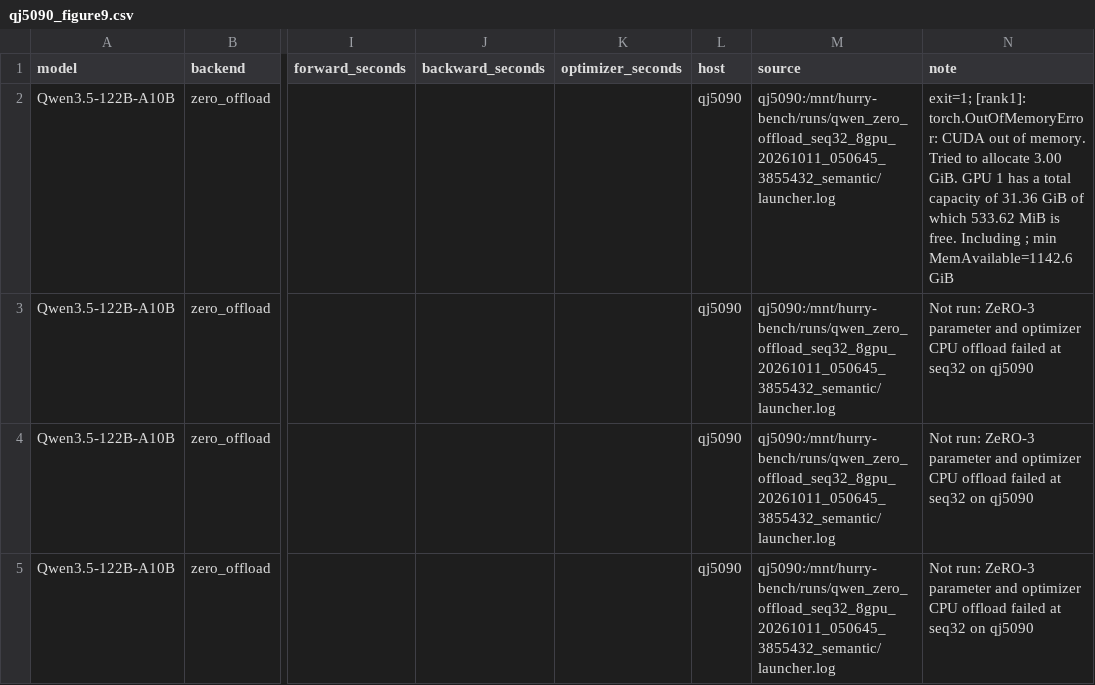
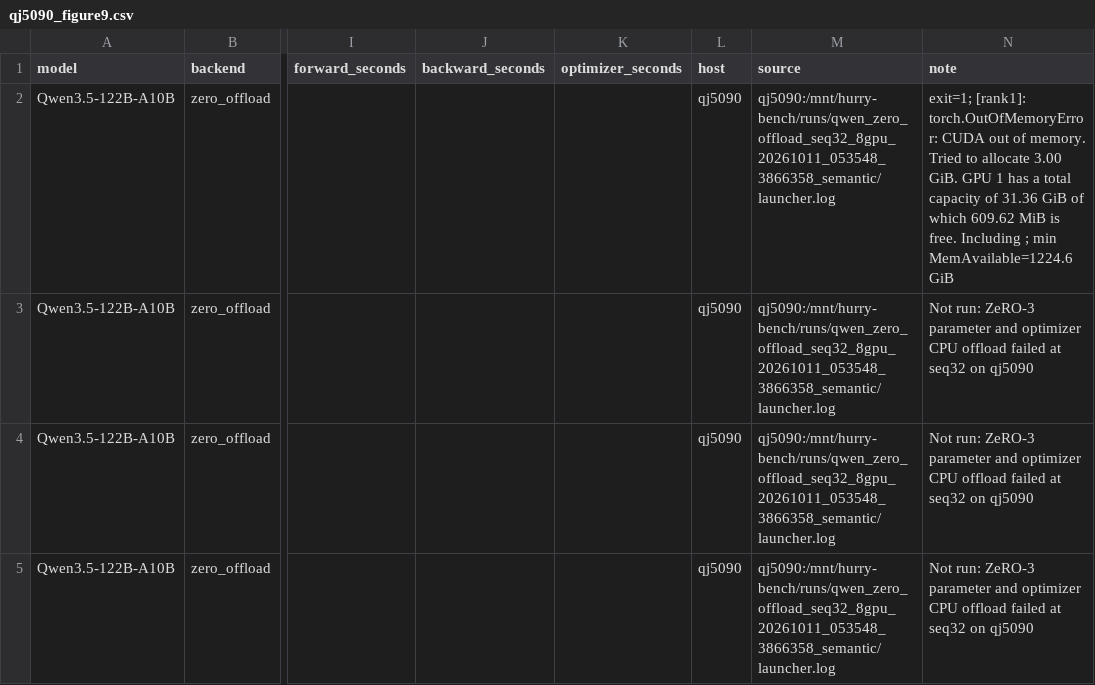
Before and after one commit to yyj6666667/10.10-benchmark, a CSV file: results/qj5090_figure9.csv, drawn as a sheet; only a part is shown, gaps mark what is left out; the diff covers the shown part only; the diff names each change by its address in the sheet, - before the commit and + after, or states it on an @@ line.

```diff
--- a/results/qj5090_figure9.csv
+++ b/results/qj5090_figure9.csv
-M2:M5 (source): qj5090:/mnt/hurry-bench/runs/qwen_zero_offload_seq32_8gpu_20261011_050645_3855432_semantic/launcher.log
+M2:M5 (source): qj5090:/mnt/hurry-bench/runs/qwen_zero_offload_seq32_8gpu_20261011_053548_3866358_semantic/launcher.log
-N2 (note): …of which 533.62 MiB is free. Including ; min MemAvailable=1142.6 GiB
+N2 (note): …of which 609.62 MiB is free. Including ; min MemAvailable=1224.6 GiB
```
Also changed, not shown: 13 edited cells elsewhere in this file, results/qj5090_case_status.csv.
